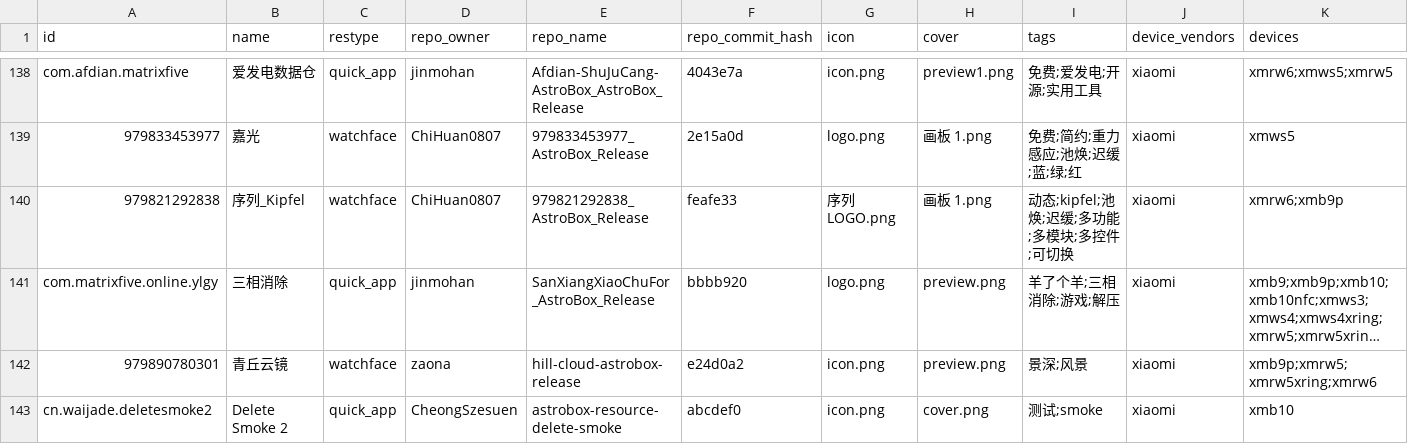
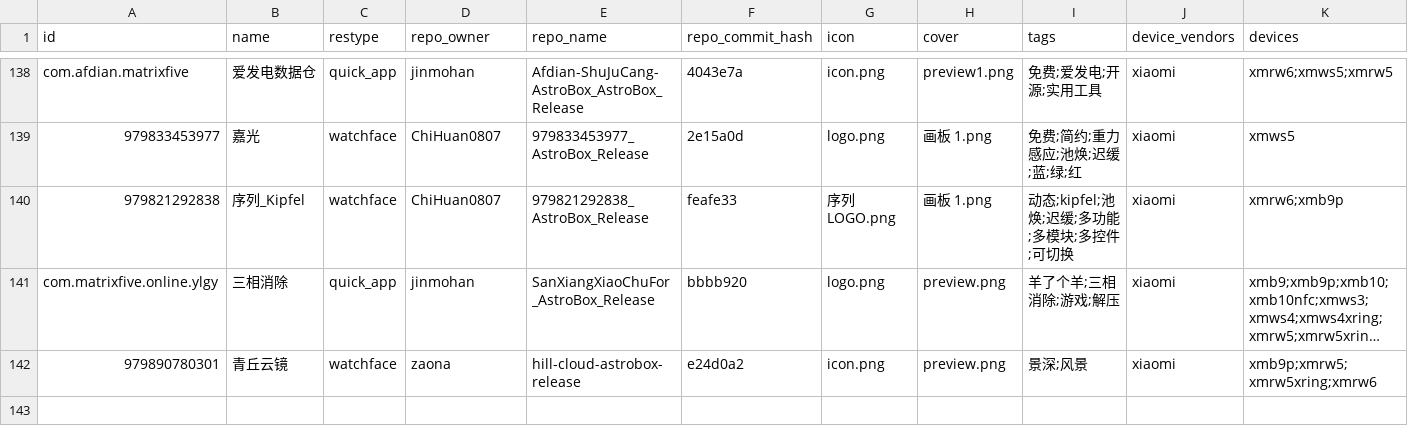
Before and after one commit to AstralSightStudios/ABRepo-TestEnv, a CSV file: index_v2.csv, drawn as a sheet; only a part is shown, gaps mark what is left out; long unchanged cells end in …; rows hold the shown columns only; the diff names each change by its address in the sheet, - before the commit and + after, or states it on an @@ line.

```diff
--- a/index_v2.csv
+++ b/index_v2.csv
-row 143: cn.waijade.deletesmoke2 | Delete Smoke 2 | quick_app | CheongSzesuen | astrobox-resource-delete-smoke | abcdef0 | icon.png | cover.png | 测试;smoke | xiaomi | xmb10
```
Also changed, not shown: 2 other files.
